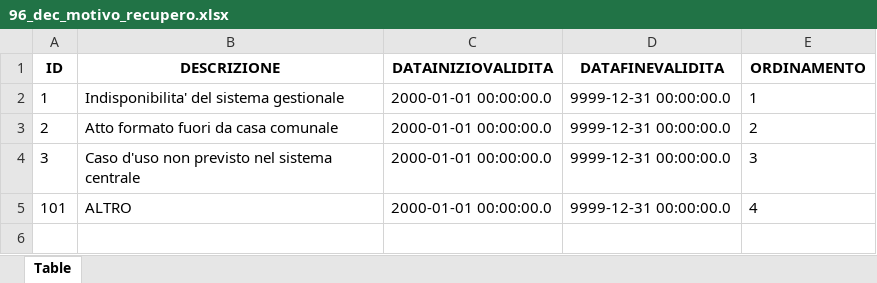
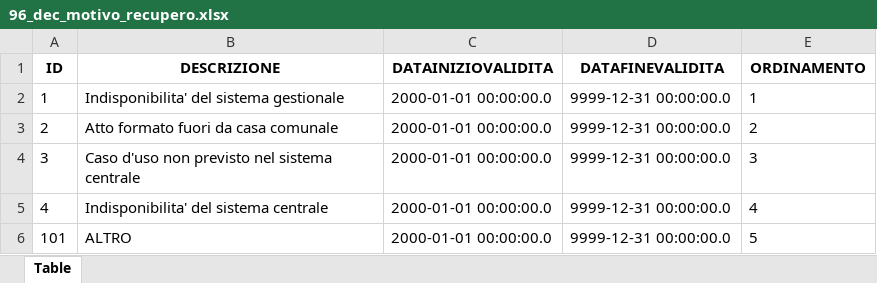
Before and after one commit to italia/ansc, an Excel workbook: docs/Decodifiche/96_dec_motivo_recupero.xlsx, sheet Table, drawn as a sheet; values as stored, in another font and other column widths than the file's, no borders; addresses are those after the commit; the diff names each change by its address in the sheet, - before the commit and + after, or states it on an @@ line.

```diff
--- a/docs/Decodifiche/96_dec_motivo_recupero.xlsx (sheet Table)
+++ b/docs/Decodifiche/96_dec_motivo_recupero.xlsx (sheet Table)
+row 5: 4 | Indisponibilita' del sistema centrale | 2000-01-01 00:00:00.0 | 9999-12-31 00:00:00.0 | 4
-E6 (ORDINAMENTO): 4
+E6 (ORDINAMENTO): 5
```
Also changed, not shown: docs/Caratteristiche_servizi/Tracciato-Evento.xlsx, docs/Mapping_casi_uso/matrimoni/Sep_Div_002.xlsx, 38 other files.
